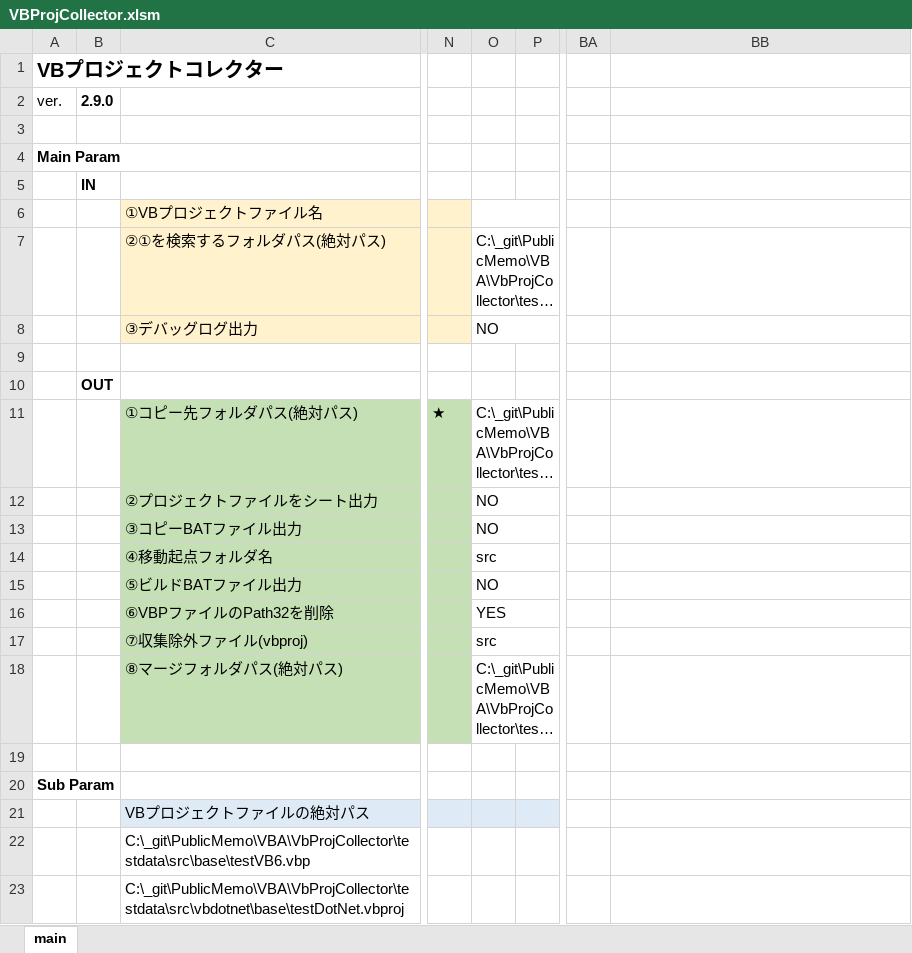
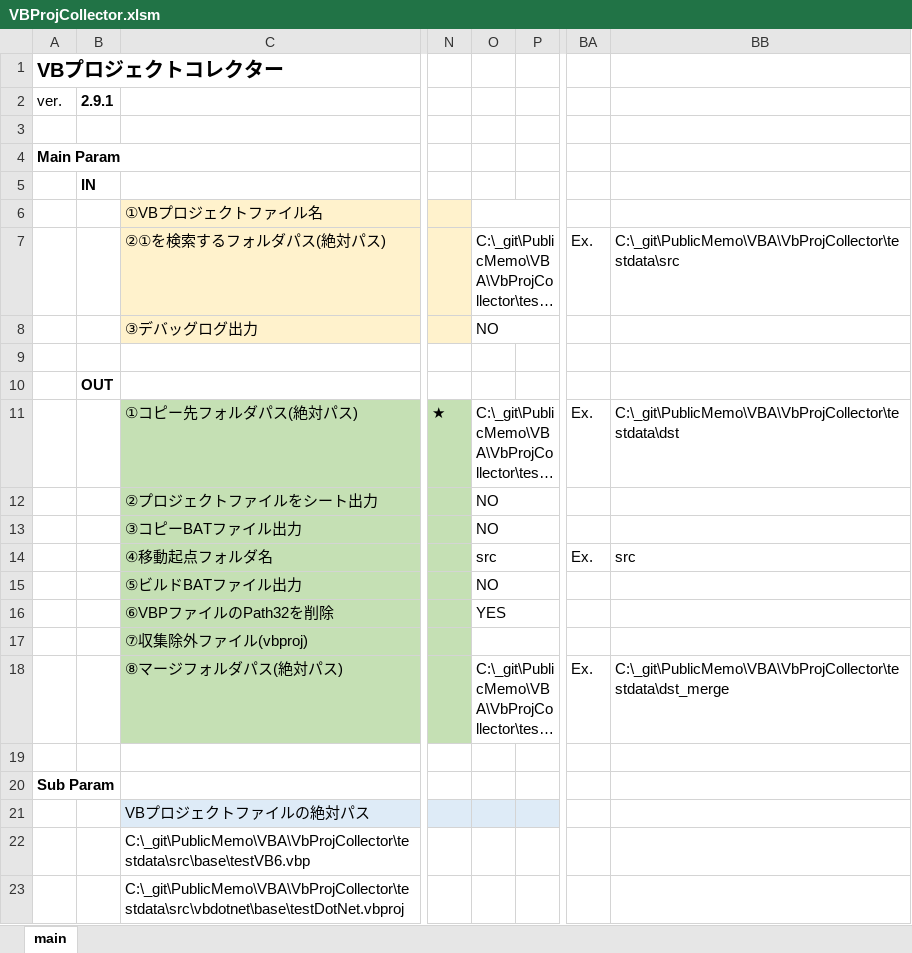
Before and after one commit to mtk57/PublicMemo, an Excel workbook: VBA/VbProjCollector/VBProjCollector.xlsm, sheet main, drawn as a sheet; only a part is shown, gaps mark what is left out; long unchanged cells end in …; values as stored, in another font and other column widths than the file's, no borders; charts and pictures not drawn; the diff names each change by its address in the sheet, - before the commit and + after, or states it on an @@ line.

```diff
--- a/VBA/VbProjCollector/VBProjCollector.xlsm (sheet main)
+++ b/VBA/VbProjCollector/VBProjCollector.xlsm (sheet main)
-B2: 2.9.0
+B2: 2.9.1
-BA7: (empty)
+BA7: Ex.
-BB7: (empty)
+BB7: C:\_git\PublicMemo\VBA\VbProjCollector\testdata\src
-BA11: (empty)
+BA11: Ex.
-BB11: (empty)
+BB11: C:\_git\PublicMemo\VBA\VbProjCollector\testdata\dst
-BA14: (empty)
+BA14: Ex.
-BB14: (empty)
+BB14: src
-O17: src
+O17: (empty)
-BA18: (empty)
+BA18: Ex.
-BB18: (empty)
+BB18: C:\_git\PublicMemo\VBA\VbProjCollector\testdata\dst_merge
```
Also changed, not shown: 2 other files.
